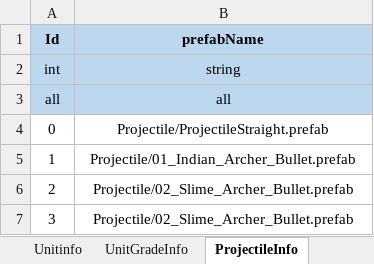
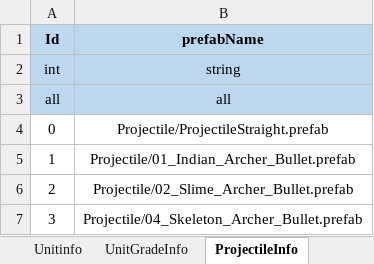
Before and after one commit to david0305mc/TowerDefense, an Excel workbook: ExcelToCSV/SrcFolder/테이블_0323_v22.xlsx, sheet ProjectileInfo, drawn as a sheet; values as stored, in another font and other column widths than the file's, no borders; the diff names each change by its address in the sheet, - before the commit and + after, or states it on an @@ line.

```diff
--- a/ExcelToCSV/SrcFolder/테이블_0323_v22.xlsx (sheet ProjectileInfo)
+++ b/ExcelToCSV/SrcFolder/테이블_0323_v22.xlsx (sheet ProjectileInfo)
-B7 (prefabName): Projectile/02_Slime_Archer_Bullet.prefab
+B7 (prefabName): Projectile/04_Skeleton_Archer_Bullet.prefab
```
Also changed, not shown: sheet UnitGradeInfo, sheet Unitinfo, 20 other files.
